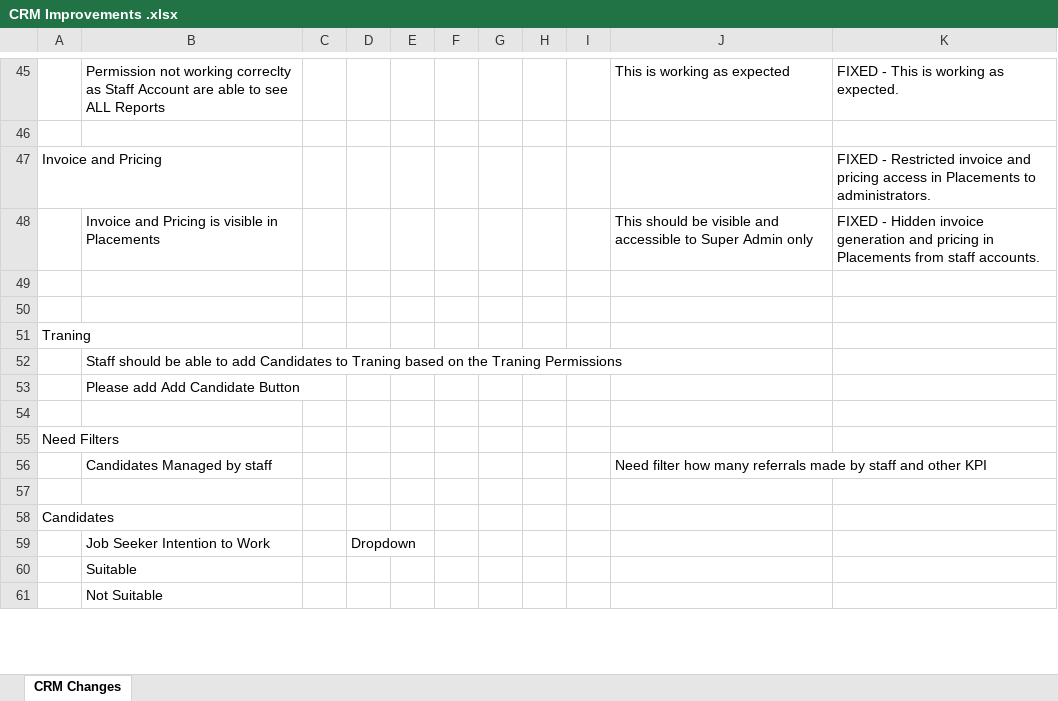
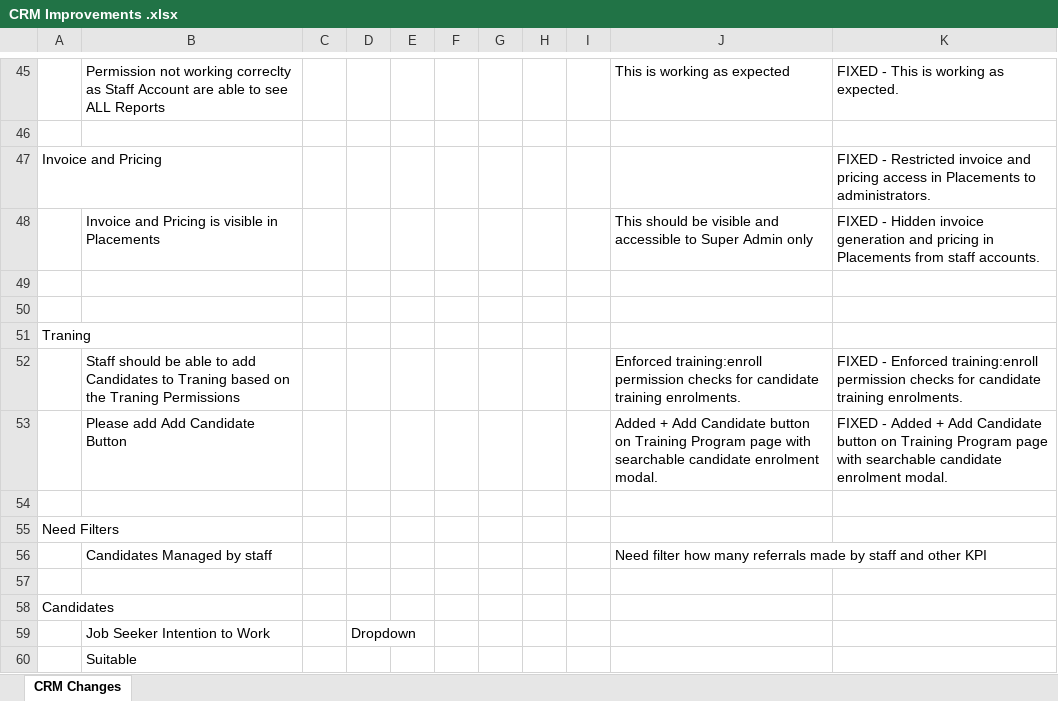
Before and after one commit to gitpraths/ats-platforms, an Excel workbook: doc/CRM Improvements .xlsx, sheet CRM Changes, drawn as a sheet; only a part is shown, gaps mark what is left out; the shorter side is filled out with more unchanged rows; values as stored, in another font and other column widths than the file's, no borders; charts and pictures not drawn; removed rows and columns are numbered as before the commit, all else as after; the diff names each change by its address in the sheet, - before the commit and + after, or states it on an @@ line.

Commit message:
feat(training): add + Add Candidate button with searchable modal and enforce training:enroll permission

```diff
--- a/doc/CRM Improvements .xlsx (sheet CRM Changes)
+++ b/doc/CRM Improvements .xlsx (sheet CRM Changes)
-row 52:  | Staff should be able to add Candidates to Traning based on the Traning Permissions
-row 53:  | Please add Add Candidate Button
+row 52:  | Staff should be able to add Candidates to Traning based on the Traning Permissions |  |  |  |  |  |  |  | Enforced training:enroll permission checks for candidate training enrolments. | FIXED - Enforced training:enroll permission checks for candidate training enrolments.
+row 53:  | Please add Add Candidate Button |  |  |  |  |  |  |  | Added + Add Candidate button on Training Program page with searchable candidate enrolment modal. | FIXED - Added + Add Candidate button on Training Program page with searchable candidate enrolment modal.
```
Also changed, not shown: 5 other files.
